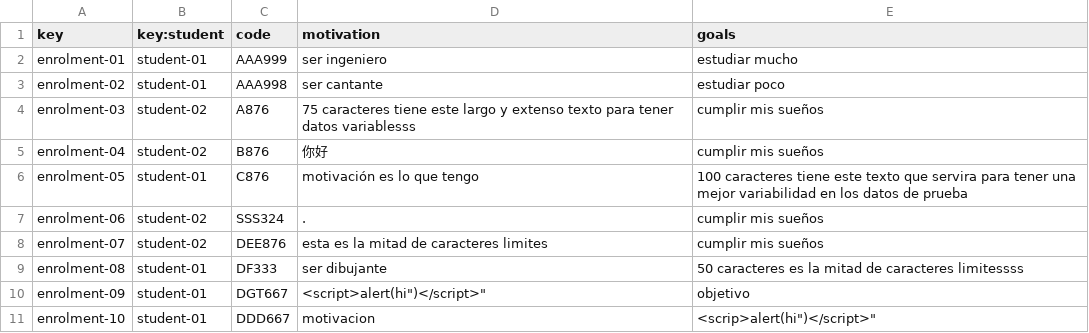
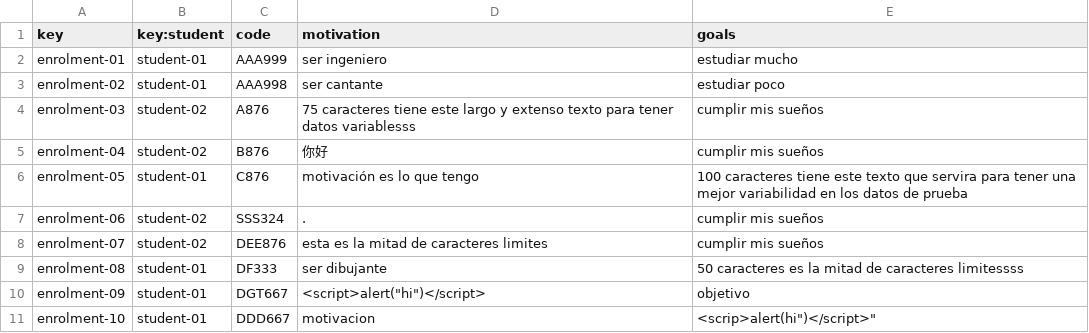
Before and after one commit to Miguel-Angel-Roldan-Garcia/Acme-L3, a CSV file: src/main/webapp/WEB-INF/resources/sample-data/enrolment.csv, drawn as a sheet.

```diff
--- a/src/main/webapp/WEB-INF/resources/sample-data/enrolment.csv
+++ b/src/main/webapp/WEB-INF/resources/sample-data/enrolment.csv
@@ -9,3 +9,3 @@ enrolment-07,student-02,DEE876,esta es la mitad de caracteres limites,cumplir mi
 enrolment-08,student-01,DF333,ser dibujante,50 caracteres es la mitad de caracteres limitessss
-enrolment-09,student-01,DGT667,"<script>alert("hi")</script>",objetivo
+enrolment-09,student-01,DGT667,<script>alert("hi")</script>,objetivo
 enrolment-10,student-01,DDD667,motivacion,"<scrip>alert("hi")</script>"
```
Also changed, not shown: src/main/webapp/WEB-INF/resources/sample-data/activity.csv, 2 other files.
